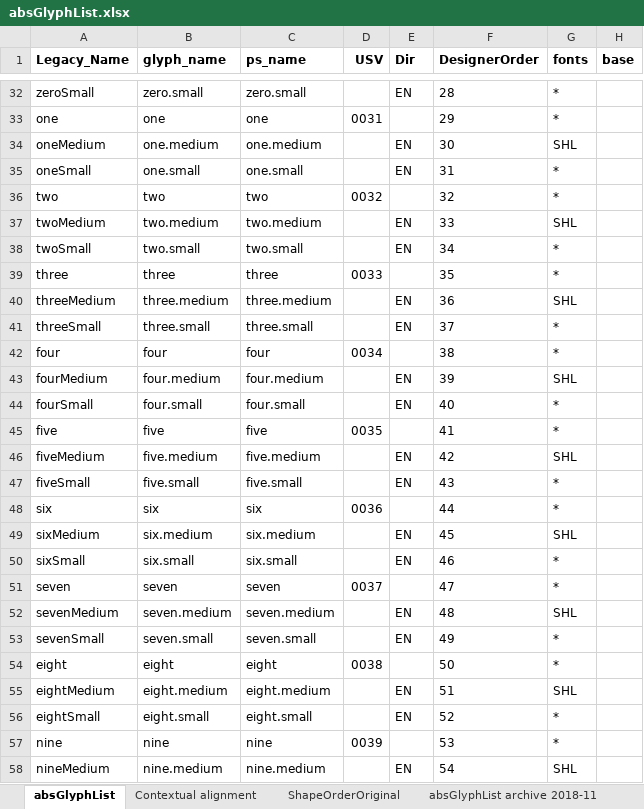
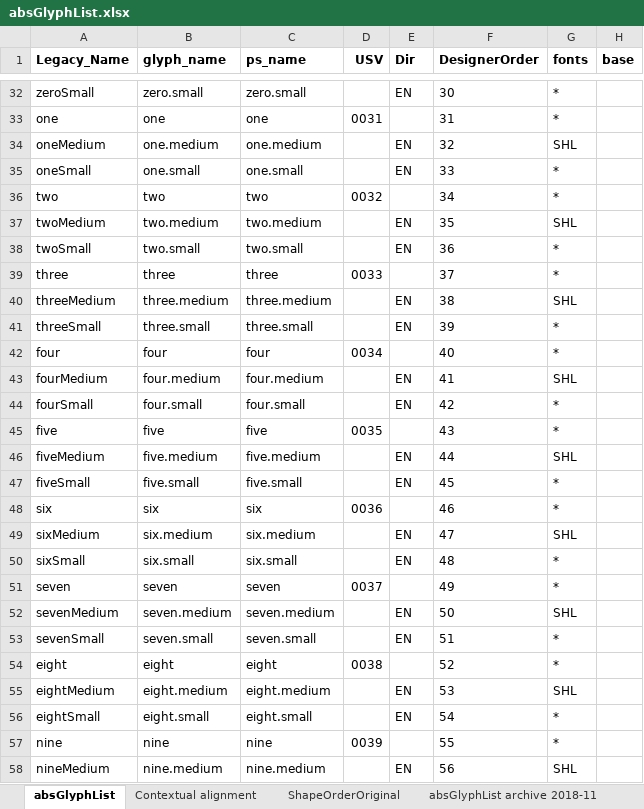
Before and after one commit to silnrsi/font-arab-tools, an Excel workbook: absGlyphList/absGlyphList.xlsx, sheet absGlyphList, drawn as a sheet; only a part is shown, gaps mark what is left out; values as stored, in another font and other column widths than the file's, no borders; charts and pictures not drawn; the diff covers the shown part only; the diff names each change by its address in the sheet, - before the commit and + after, or states it on an @@ line.

Commit message:
replace glyph order with integers; remove unused absGlyphList.txt

```diff
--- a/absGlyphList/absGlyphList.xlsx (sheet absGlyphList)
+++ b/absGlyphList/absGlyphList.xlsx (sheet absGlyphList)
-F32 (DesignerOrder): 28
+F32 (DesignerOrder): 30
-F33 (DesignerOrder): 29
+F33 (DesignerOrder): 31
-F34 (DesignerOrder): 30
+F34 (DesignerOrder): 32
-F35 (DesignerOrder): 31
+F35 (DesignerOrder): 33
-F36 (DesignerOrder): 32
+F36 (DesignerOrder): 34
-F37 (DesignerOrder): 33
+F37 (DesignerOrder): 35
-F38 (DesignerOrder): 34
+F38 (DesignerOrder): 36
-F39 (DesignerOrder): 35
+F39 (DesignerOrder): 37
-F40 (DesignerOrder): 36
+F40 (DesignerOrder): 38
-F41 (DesignerOrder): 37
+F41 (DesignerOrder): 39
-F42 (DesignerOrder): 38
+F42 (DesignerOrder): 40
-F43 (DesignerOrder): 39
+F43 (DesignerOrder): 41
-F44 (DesignerOrder): 40
+F44 (DesignerOrder): 42
-F45 (DesignerOrder): 41
+F45 (DesignerOrder): 43
-F46 (DesignerOrder): 42
+F46 (DesignerOrder): 44
-F47 (DesignerOrder): 43
+F47 (DesignerOrder): 45
-F48 (DesignerOrder): 44
+F48 (DesignerOrder): 46
-F49 (DesignerOrder): 45
+F49 (DesignerOrder): 47
-F50 (DesignerOrder): 46
+F50 (DesignerOrder): 48
-F51 (DesignerOrder): 47
+F51 (DesignerOrder): 49
-F52 (DesignerOrder): 48
+F52 (DesignerOrder): 50
-F53 (DesignerOrder): 49
+F53 (DesignerOrder): 51
-F54 (DesignerOrder): 50
+F54 (DesignerOrder): 52
-F55 (DesignerOrder): 51
+F55 (DesignerOrder): 53
-F56 (DesignerOrder): 52
+F56 (DesignerOrder): 54
-F57 (DesignerOrder): 53
+F57 (DesignerOrder): 55
-F58 (DesignerOrder): 54
+F58 (DesignerOrder): 56
```
Also changed, not shown: 1893 edited cells elsewhere in this sheet, charts or pictures, 2 other files.
